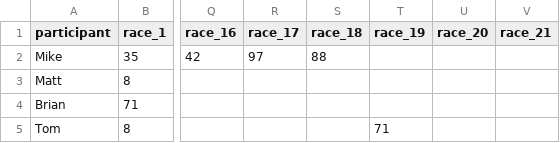
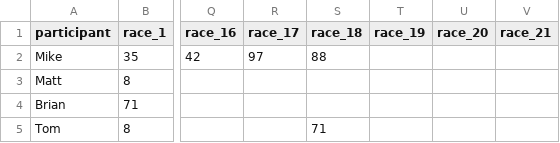
Before and after one commit to barter7/nascar-36for36, a CSV file: data/picks.csv, drawn as a sheet; only a part is shown, gaps mark what is left out; the diff names each change by its address in the sheet, - before the commit and + after, or states it on an @@ line.

Commit message:
Fix Tom's R18 pick - was at position 19 (off by one comma)

```diff
--- a/data/picks.csv
+++ b/data/picks.csv
-S5 (race_18): (empty)
+S5 (race_18): 71
-T5 (race_19): 71
+T5 (race_19): (empty)
```
